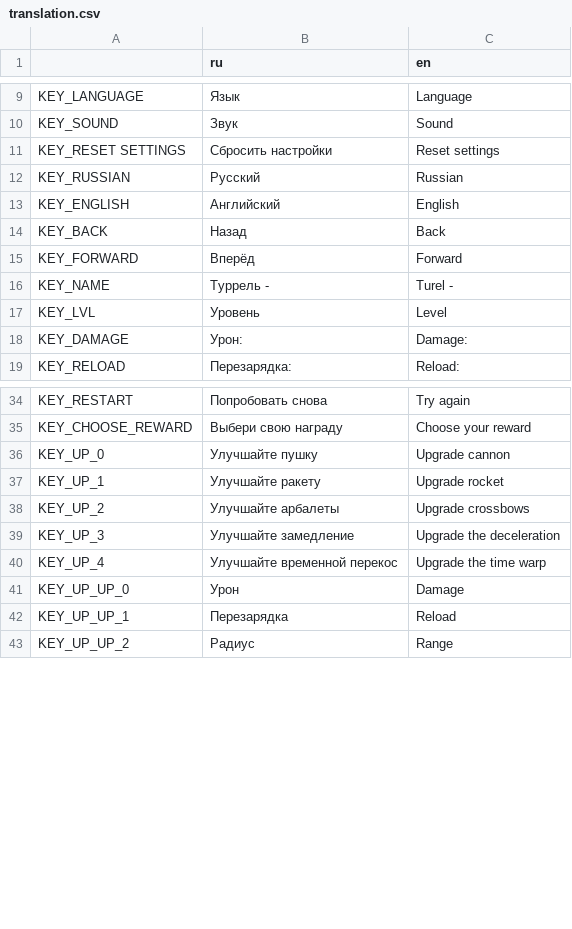
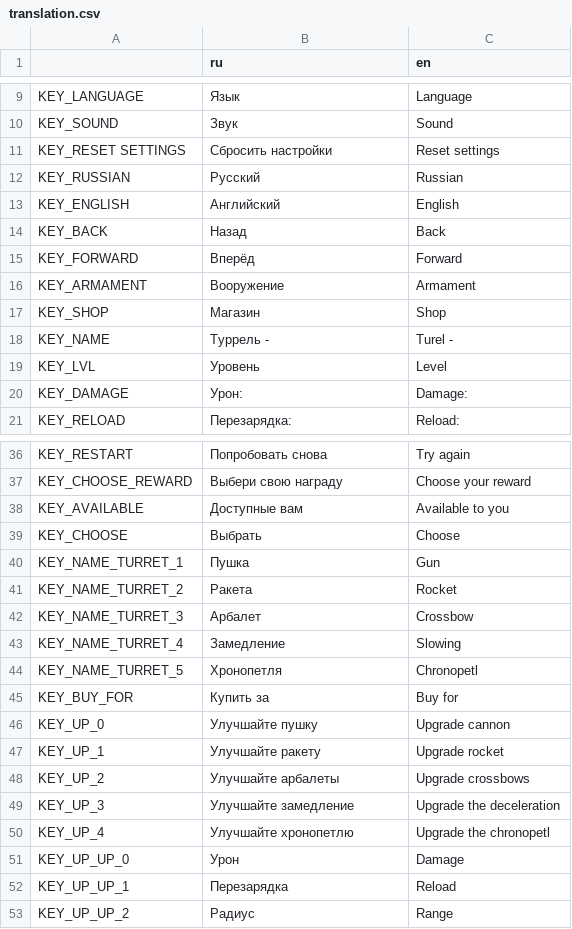
Before and after one commit to DanilQli/TowerDefence, a CSV file: lang/translation.csv, drawn as a sheet; only a part is shown, gaps mark what is left out.

Commit message:
Сделан магазин оружия

```diff
--- a/lang/translation.csv
+++ b/lang/translation.csv
@@ -15,2 +15,4 @@ KEY_BACK,Назад,Back
 KEY_FORWARD,Вперёд,Forward
+KEY_ARMAMENT,Вооружение,Armament
+KEY_SHOP,Магазин,Shop
 KEY_NAME,Туррель - ,Turel -
@@ -35,2 +37,10 @@ KEY_RESTART,Попробовать снова,Try again
 KEY_CHOOSE_REWARD,Выбери свою награду,Choose your reward
+KEY_AVAILABLE,Доступные вам,Available to you
+KEY_CHOOSE,Выбрать,Choose
+KEY_NAME_TURRET_1,Пушка,Gun
+KEY_NAME_TURRET_2,Ракета,Rocket
+KEY_NAME_TURRET_3,Арбалет,Crossbow
+KEY_NAME_TURRET_4,Замедление,Slowing
+KEY_NAME_TURRET_5,Хронопетля,Chronopetl
+KEY_BUY_FOR,Купить за,Buy for
 KEY_UP_0,Улучшайте пушку,Upgrade cannon
@@ -39,3 +49,3 @@ KEY_UP_2,Улучшайте арбалеты ,Upgrade crossbows
 KEY_UP_3,Улучшайте замедление,Upgrade the deceleration
-KEY_UP_4,Улучшайте временной перекос,Upgrade the time warp
+KEY_UP_4,Улучшайте хронопетлю,Upgrade the chronopetl
 KEY_UP_UP_0,Урон,Damage
```
Also changed, not shown: 36 other files.
